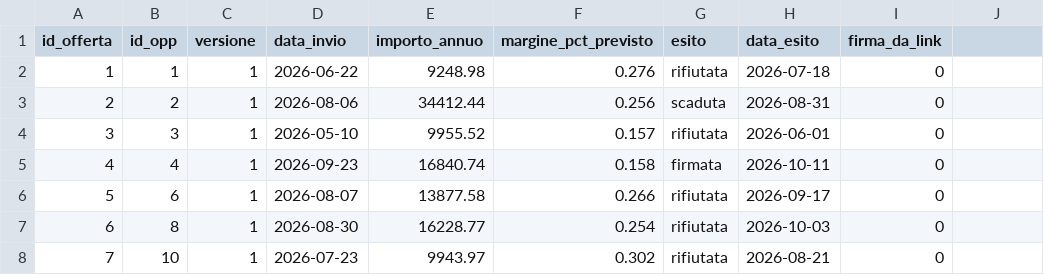
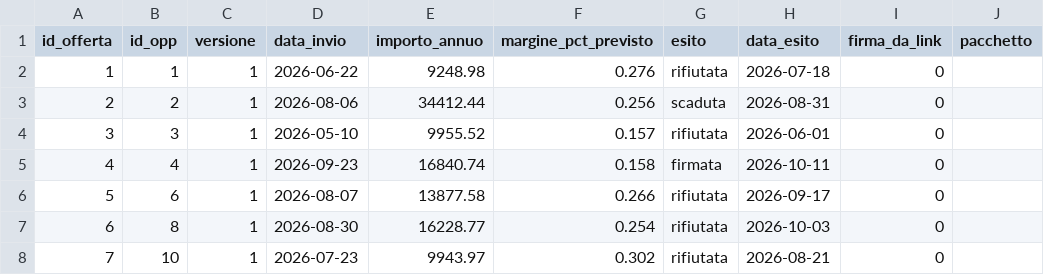
Before and after one commit to nickchirico72-jpg/Claude-skill, a CSV file: data/csv/offerte.csv, drawn as a sheet; only a part is shown; the diff names each change by its address in the sheet, - before the commit and + after, or states it on an @@ line.

```diff
--- a/data/csv/offerte.csv
+++ b/data/csv/offerte.csv
-J1: (empty)
+J1: pacchetto
```
Also changed, not shown: data/csv/opportunita.csv, 20 other files.
